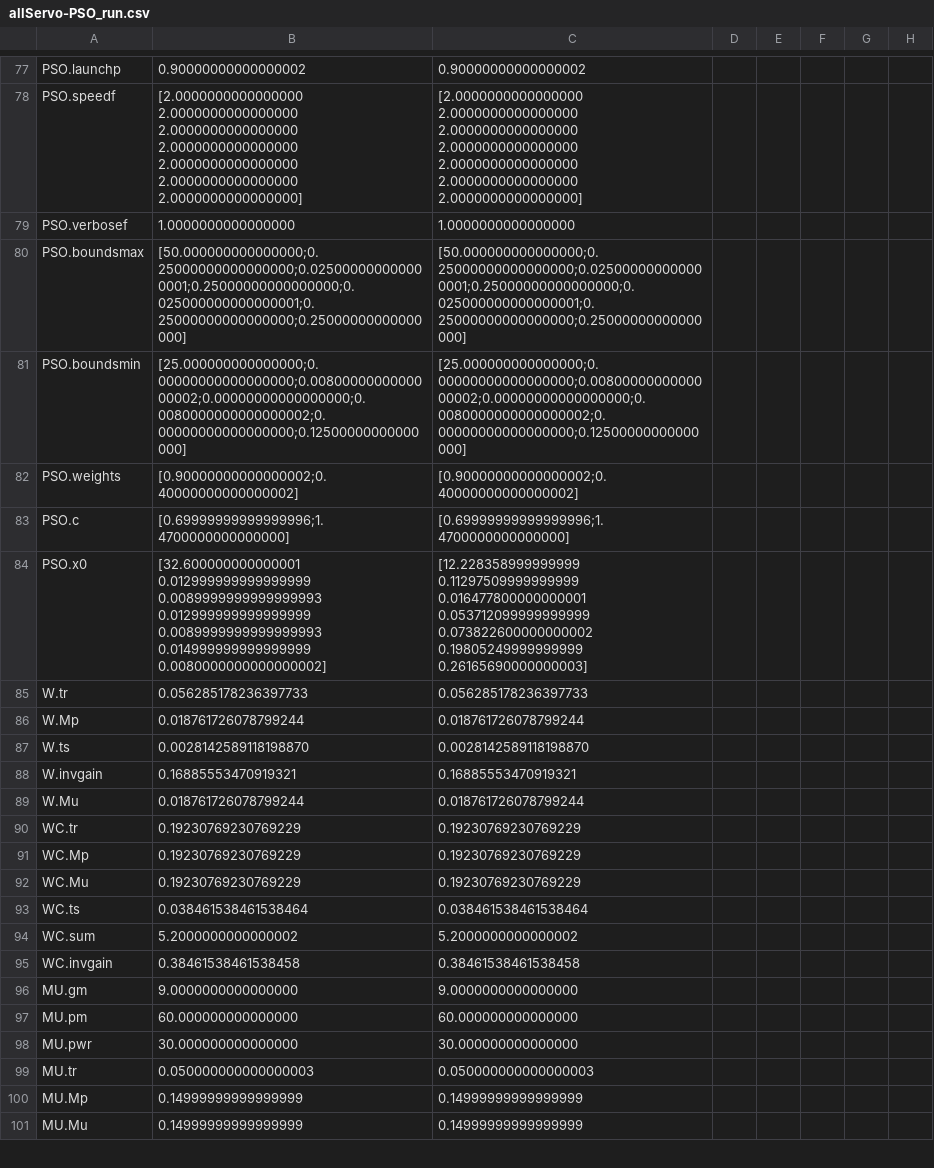
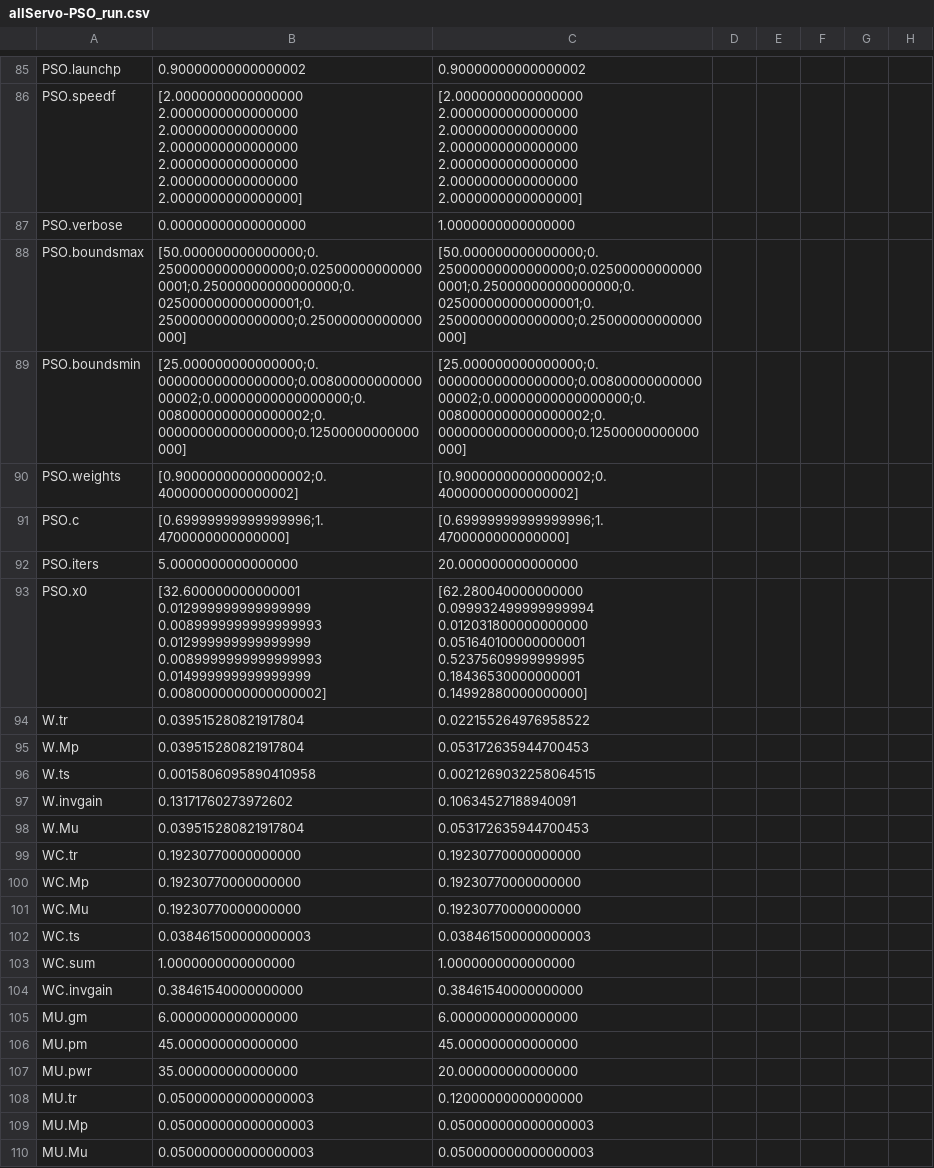
Before and after one commit to davegutz/sciDAG, a CSV file: Control/Servo/saves/allServo-PSO_run.csv, drawn as a sheet; only a part is shown, gaps mark what is left out; the diff covers the shown part only.

```diff
--- a/Control/Servo/saves/allServo-PSO_run.csv
+++ b/Control/Servo/saves/allServo-PSO_run.csv
@@ -78,3 +86,3 @@ PSO.launchp,0.90000000000000002,0.90000000000000002,
 PSO.speedf,[2.0000000000000000 2.0000000000000000 2.0000000000000000 2.0000000000000000 2.0000000000000000 2.0000000000000000 2.0000000000000000],[2.0000000000000000 2.0000000000000000 2.0000000000000000 2.0000000000000000 2.0000000000000000 2.0000000000000000 2.0000000000000000],
-PSO.verbosef,1.0000000000000000,1.0000000000000000,
+PSO.verbose,0.00000000000000000,1.0000000000000000,
 PSO.boundsmax,[50.000000000000000;0.25000000000000000;0.025000000000000001;0.25000000000000000;0.025000000000000001;0.25000000000000000;0.25000000000000000],[50.000000000000000;0.25000000000000000;0.025000000000000001;0.25000000000000000;0.025000000000000001;0.25000000000000000;0.25000000000000000],
@@ -83,19 +91,20 @@ PSO.weights,[0.90000000000000002;0.40000000000000002],[0.90000000000000002;0.400
 PSO.c,[0.69999999999999996;1.4700000000000000],[0.69999999999999996;1.4700000000000000],
-PSO.x0,[32.600000000000001 0.012999999999999999 0.0089999999999999993 0.012999999999999999 0.0089999999999999993 0.014999999999999999 0.0080000000000000002],[12.228358999999999 0.11297509999999999 0.016477800000000001 0.053712099999999999 0.073822600000000002 0.19805249999999999 0.26165690000000003],
-W.tr,0.056285178236397733,0.056285178236397733,
-W.Mp,0.018761726078799244,0.018761726078799244,
-W.ts,0.0028142589118198870,0.0028142589118198870,
-W.invgain,0.16885553470919321,0.16885553470919321,
-W.Mu,0.018761726078799244,0.018761726078799244,
-WC.tr,0.19230769230769229,0.19230769230769229,
-WC.Mp,0.19230769230769229,0.19230769230769229,
-WC.Mu,0.19230769230769229,0.19230769230769229,
-WC.ts,0.038461538461538464,0.038461538461538464,
-WC.sum,5.2000000000000002,5.2000000000000002,
-WC.invgain,0.38461538461538458,0.38461538461538458,
-MU.gm,9.0000000000000000,9.0000000000000000,
-MU.pm,60.000000000000000,60.000000000000000,
-MU.pwr,30.000000000000000,30.000000000000000,
-MU.tr,0.050000000000000003,0.050000000000000003,
-MU.Mp,0.14999999999999999,0.14999999999999999,
-MU.Mu,0.14999999999999999,0.14999999999999999,
+PSO.iters,5.0000000000000000,20.000000000000000,
+PSO.x0,[32.600000000000001 0.012999999999999999 0.0089999999999999993 0.012999999999999999 0.0089999999999999993 0.014999999999999999 0.0080000000000000002],[62.280040000000000 0.099932499999999994 0.012031800000000000 0.051640100000000001 0.52375609999999995 0.18436530000000001 0.14992880000000000],
+W.tr,0.039515280821917804,0.022155264976958522,
+W.Mp,0.039515280821917804,0.053172635944700453,
+W.ts,0.0015806095890410958,0.0021269032258064515,
+W.invgain,0.13171760273972602,0.10634527188940091,
+W.Mu,0.039515280821917804,0.053172635944700453,
+WC.tr,0.19230770000000000,0.19230770000000000,
+WC.Mp,0.19230770000000000,0.19230770000000000,
+WC.Mu,0.19230770000000000,0.19230770000000000,
+WC.ts,0.038461500000000003,0.038461500000000003,
+WC.sum,1.0000000000000000,1.0000000000000000,
+WC.invgain,0.38461540000000000,0.38461540000000000,
+MU.gm,6.0000000000000000,6.0000000000000000,
+MU.pm,45.000000000000000,45.000000000000000,
+MU.pwr,35.000000000000000,20.000000000000000,
+MU.tr,0.050000000000000003,0.12000000000000000,
+MU.Mp,0.050000000000000003,0.050000000000000003,
+MU.Mu,0.050000000000000003,0.050000000000000003,
```
Also changed, not shown: 11 added rows, 3 removed rows and 35 edited cells elsewhere in this file, 8 other files.
